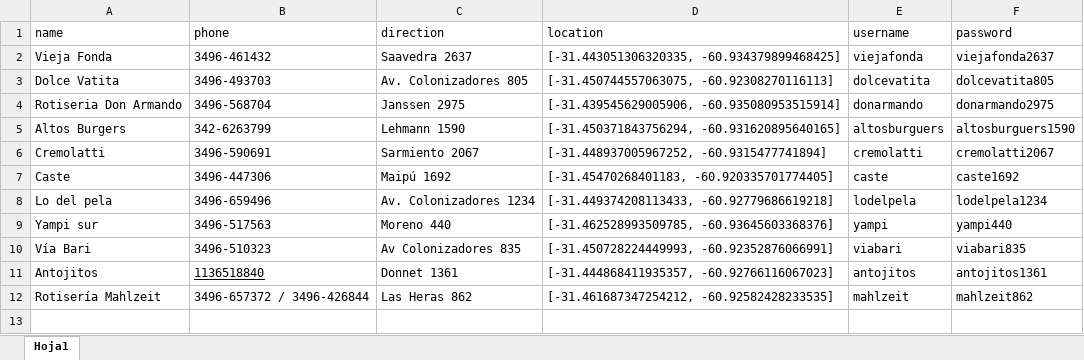
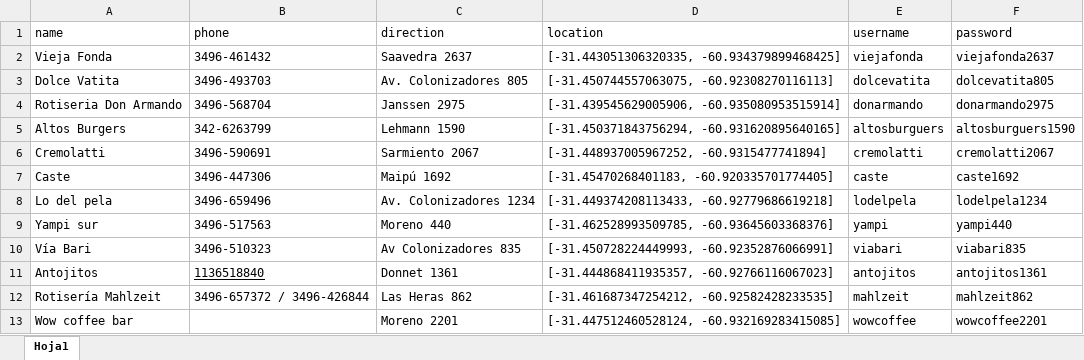
Before and after one commit to franciscocaloia/taxi-moto, an Excel workbook: Libro.xlsx, sheet Hoja1, drawn as a sheet; values as stored, in another font and other column widths than the file's, no borders; the diff names each change by its address in the sheet, - before the commit and + after, or states it on an @@ line.

```diff
--- a/Libro.xlsx (sheet Hoja1)
+++ b/Libro.xlsx (sheet Hoja1)
+row 13: Wow coffee bar |  | Moreno 2201 | [-31.447512460528124, -60.932169283415085] | wowcoffee | wowcoffee2201
```
Also changed, not shown: 6 other files.
